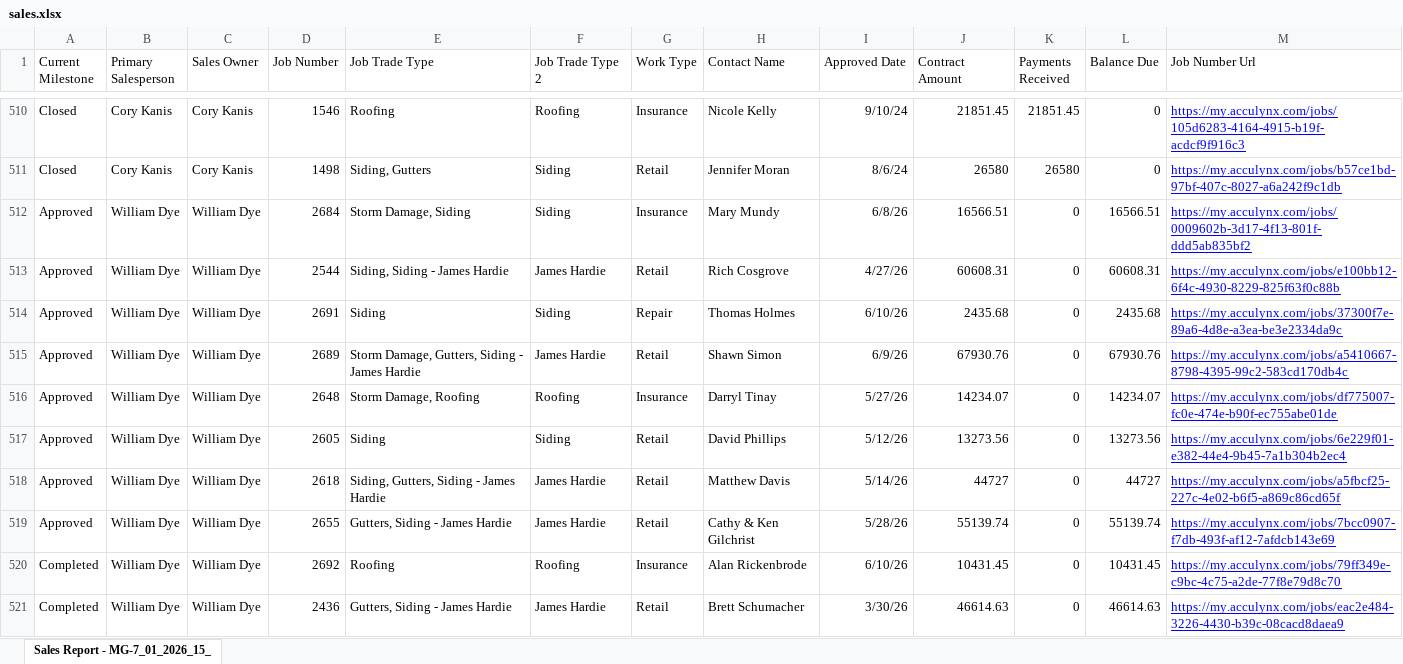
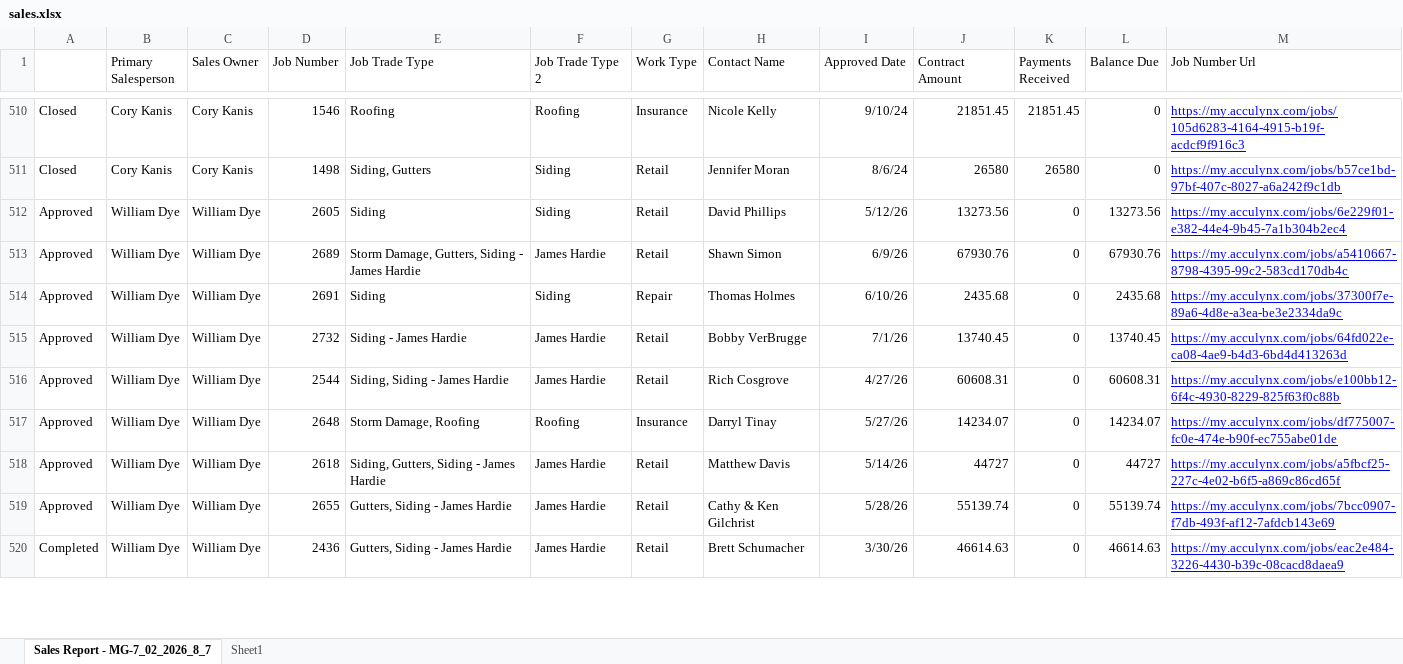
Before and after one commit to exteriorsplus/project-forecast-calculator, an Excel workbook: public/sales.xlsx, sheet Sales Report - MG-7_02_2026_8_7, drawn as a sheet; only a part is shown, gaps mark what is left out; values as stored, in another font and other column widths than the file's, no borders; charts and pictures not drawn; removed rows and columns are numbered as before the commit, all else as after; the diff covers the shown part only; the diff names each change by its address in the sheet, - before the commit and + after, or states it on an @@ line.

```diff
--- a/public/sales.xlsx (sheet Sales Report - MG-7_02_2026_8_7)
+++ b/public/sales.xlsx (sheet Sales Report - MG-7_02_2026_8_7)
-sheet tab: Sales Report - MG-7_01_2026_15_
+sheet tab: Sales Report - MG-7_02_2026_8_7
+sheet tab: Sheet1
-A1: Current Milestone
+A1: (empty)
-D512 (Job Number): 2684
+D512 (Job Number): 2605
-E512 (Job Trade Type): Storm Damage, Siding
+E512 (Job Trade Type): Siding
-G512 (Work Type): Insurance
+G512 (Work Type): Retail
-H512 (Contact Name): Mary Mundy
+H512 (Contact Name): David Phillips
-I512 (Approved Date): 6/8/26
+I512 (Approved Date): 5/12/26
-J512 (Contract Amount): 16566.51
+J512 (Contract Amount): 13273.56
-L512 (Balance Due): 16566.51
+L512 (Balance Due): 13273.56
-M512 (Job Number Url): https://my.acculynx.com/jobs/0009602b-3d17-4f13-801f-ddd5ab835bf2
+M512 (Job Number Url): https://my.acculynx.com/jobs/6e229f01-e382-44e4-9b45-7a1b304b2ec4
+row 515: Approved | William Dye | William Dye | 2732 | Siding - James Hardie | James Hardie | Retail | Bobby VerBrugge | 7/1/26 | 13740.45 | 0 | 13740.45 | https://my.acculynx.com/jobs/64fd022e-ca08-4ae9-b4d3-6bd4d413263d
@@ row 513 moved to row 516: Approved @@
-row 517: Approved | William Dye | William Dye | 2605 | Siding | Siding | Retail | David Phillips | 5/12/26 | 13273.56 | 0 | 13273.56 | https://my.acculynx.com/jobs/6e229f01-e382-44e4-9b45-7a1b304b2ec4
@@ row 520 moved to row 521: Completed @@
```
Also changed, not shown: 4 added rows, 2 removed rows, 32 moved rows and 19 edited cells elsewhere in this sheet, charts or pictures, public/Invoicing.xlsx, 4 other files.
